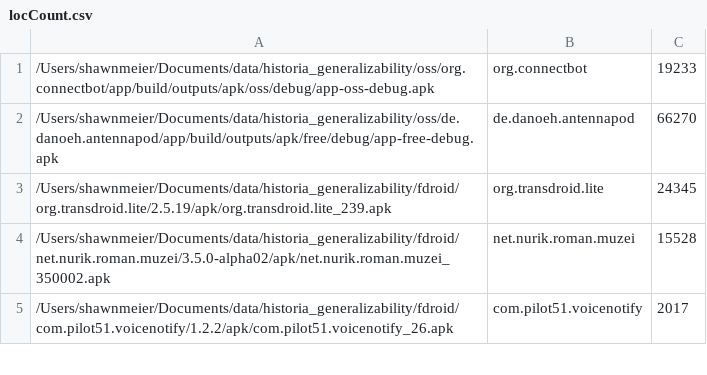
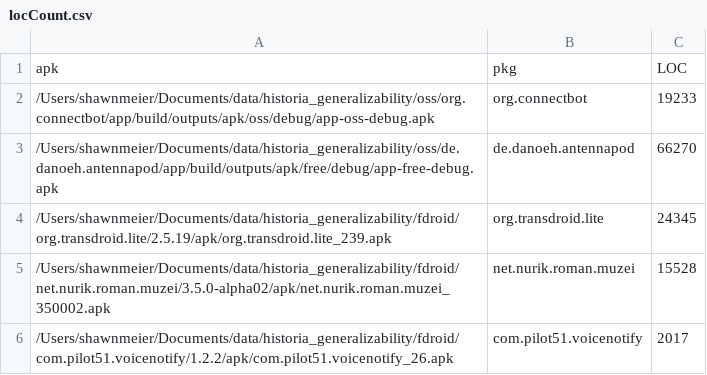
Before and after one commit to cuplv/Historia, a CSV file: notebooks/ossExp/locCount.csv, drawn as a sheet; only a part is shown.

```diff
--- a/notebooks/ossExp/locCount.csv
+++ b/notebooks/ossExp/locCount.csv
@@ -1 +1,2 @@
+apk,pkg,LOC
 /Users/shawnmeier/Documents/data/historia_generalizability/oss/org.connectbot/app/build/outputs/apk/oss/debug/app-oss-debug.apk,org.connectbot,19233
```
Also changed, not shown: 2 other files.
